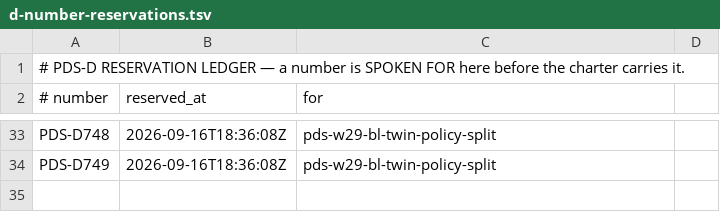
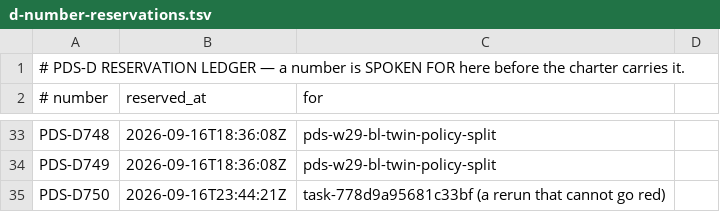
Before and after one commit to FRIKKern/barkpark, a TSV file: tooling/pds/d-number-reservations.tsv, drawn as a sheet; only a part is shown, gaps mark what is left out.

```diff
--- a/tooling/pds/d-number-reservations.tsv
+++ b/tooling/pds/d-number-reservations.tsv
@@ -34 +34,2 @@ PDS-D748	2026-09-16T18:36:08Z	pds-w29-bl-twin-policy-split
 PDS-D749	2026-09-16T18:36:08Z	pds-w29-bl-twin-policy-split
+PDS-D750	2026-09-16T23:44:21Z	task-778d9a95681c33bf (a rerun that cannot go red)
```
Also changed, not shown: 2 other files.
